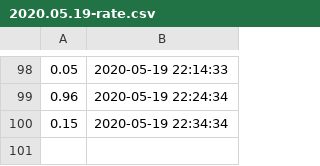
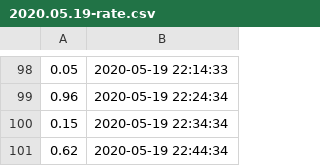
Before and after one commit to filiptronicek/corona-stats, a CSV file: data/2020.05.19-rate.csv, drawn as a sheet; only a part is shown, gaps mark what is left out; the diff names each change by its address in the sheet, - before the commit and + after, or states it on an @@ line.

```diff
--- a/data/2020.05.19-rate.csv
+++ b/data/2020.05.19-rate.csv
+row 101: 0.62 | 2020-05-19 22:44:34
```
Also changed, not shown: data/2020.05.19-count.csv.
